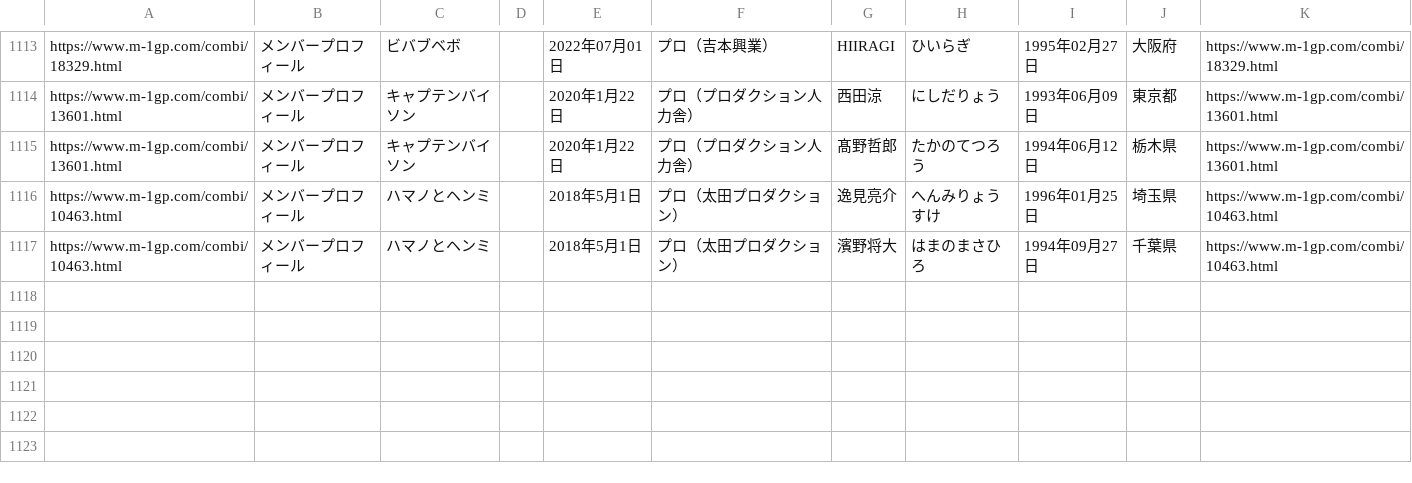
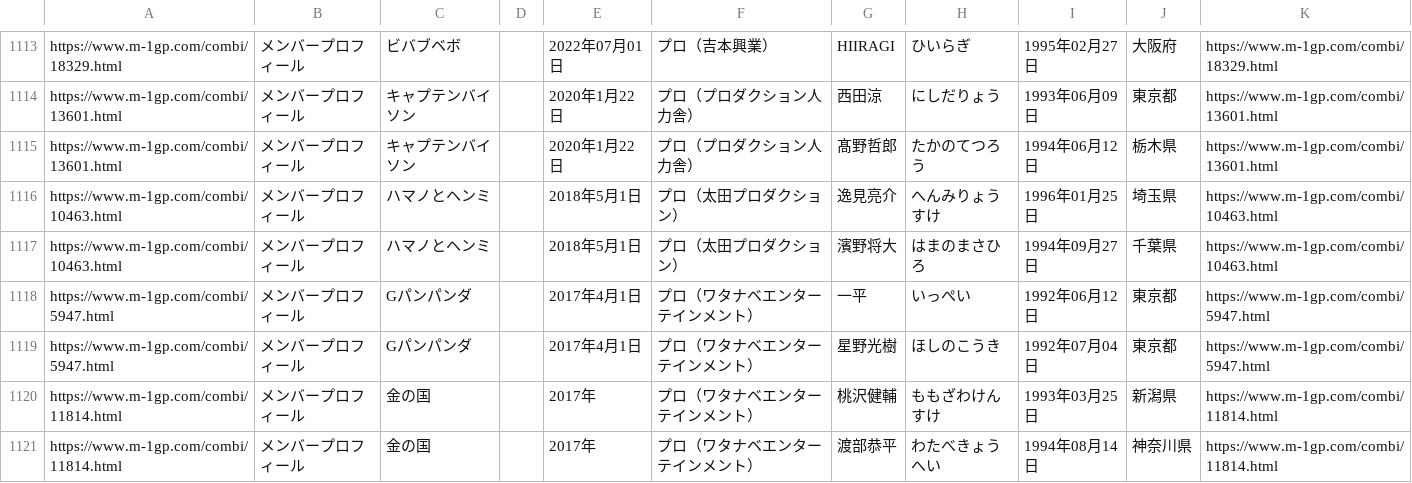
Before and after one commit to gmmtea/owarai-data, a CSV file: scripts/data/raw/m1_2024_all.csv, drawn as a sheet; only a part is shown, gaps mark what is left out.

```diff
--- a/scripts/data/raw/m1_2024_all.csv
+++ b/scripts/data/raw/m1_2024_all.csv
@@ -1117 +1117,5 @@ https://www.m-1gp.com/combi/10463.html,メンバープロフィール,ハマノ
 https://www.m-1gp.com/combi/10463.html,メンバープロフィール,ハマノとヘンミ,,2018年5月1日,プロ（太田プロダクション）,濱野将大,はまのまさひろ,1994年09月27日,千葉県,https://www.m-1gp.com/combi/10463.html
+https://www.m-1gp.com/combi/5947.html,メンバープロフィール,Gパンパンダ,,2017年4月1日,プロ（ワタナベエンターテインメント）,一平,いっぺい,1992年06月12日,東京都,https://www.m-1gp.com/combi/5947.html
+https://www.m-1gp.com/combi/5947.html,メンバープロフィール,Gパンパンダ,,2017年4月1日,プロ（ワタナベエンターテインメント）,星野光樹,ほしのこうき,1992年07月04日,東京都,https://www.m-1gp.com/combi/5947.html
+https://www.m-1gp.com/combi/11814.html,メンバープロフィール,金の国,,2017年,プロ（ワタナベエンターテインメント）,桃沢健輔,ももざわけんすけ,1993年03月25日,新潟県,https://www.m-1gp.com/combi/11814.html
+https://www.m-1gp.com/combi/11814.html,メンバープロフィール,金の国,,2017年,プロ（ワタナベエンターテインメント）,渡部恭平,わたべきょうへい,1994年08月14日,神奈川県,https://www.m-1gp.com/combi/11814.html
```
Also changed, not shown: seed_csv/comedians.csv, seed_csv/memberships.csv, 3 other files.
